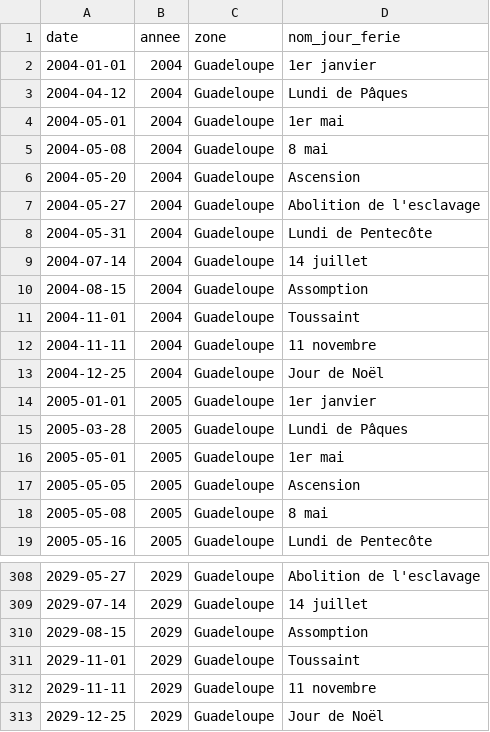
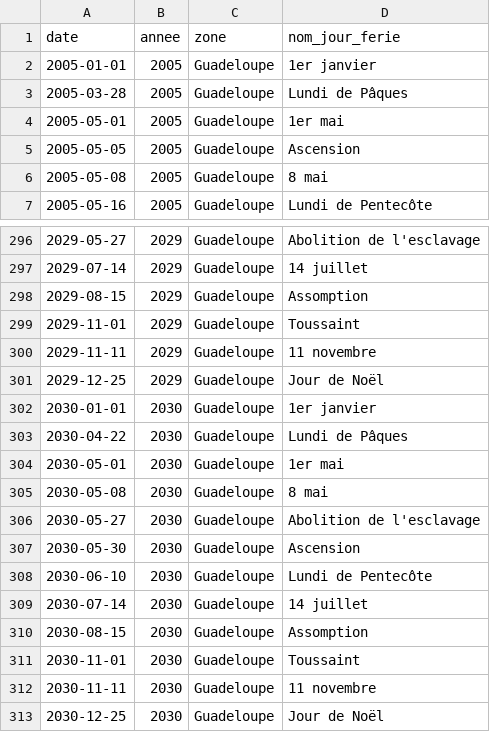
Before and after one commit to etalab/jours-feries-france-data, a CSV file: data/csv/jours_feries_guadeloupe.csv, drawn as a sheet; only a part is shown, gaps mark what is left out; removed rows and columns are numbered as before the commit, all else as after; the diff covers the shown part only; the diff names each change by its address in the sheet, - before the commit and + after, or states it on an @@ line.

```diff
--- a/data/csv/jours_feries_guadeloupe.csv
+++ b/data/csv/jours_feries_guadeloupe.csv
-row 2: 2004-01-01 | 2004 | Guadeloupe | 1er janvier
-row 3: 2004-04-12 | 2004 | Guadeloupe | Lundi de Pâques
-row 4: 2004-05-01 | 2004 | Guadeloupe | 1er mai
-row 5: 2004-05-08 | 2004 | Guadeloupe | 8 mai
-row 6: 2004-05-20 | 2004 | Guadeloupe | Ascension
-row 7: 2004-05-27 | 2004 | Guadeloupe | Abolition de l'esclavage
-row 8: 2004-05-31 | 2004 | Guadeloupe | Lundi de Pentecôte
-row 9: 2004-07-14 | 2004 | Guadeloupe | 14 juillet
-row 10: 2004-08-15 | 2004 | Guadeloupe | Assomption
-row 11: 2004-11-01 | 2004 | Guadeloupe | Toussaint
-row 12: 2004-11-11 | 2004 | Guadeloupe | 11 novembre
-row 13: 2004-12-25 | 2004 | Guadeloupe | Jour de Noël
+row 302: 2030-01-01 | 2030 | Guadeloupe | 1er janvier
+row 303: 2030-04-22 | 2030 | Guadeloupe | Lundi de Pâques
+row 304: 2030-05-01 | 2030 | Guadeloupe | 1er mai
+row 305: 2030-05-08 | 2030 | Guadeloupe | 8 mai
+row 306: 2030-05-27 | 2030 | Guadeloupe | Abolition de l'esclavage
+row 307: 2030-05-30 | 2030 | Guadeloupe | Ascension
+row 308: 2030-06-10 | 2030 | Guadeloupe | Lundi de Pentecôte
+row 309: 2030-07-14 | 2030 | Guadeloupe | 14 juillet
+row 310: 2030-08-15 | 2030 | Guadeloupe | Assomption
+row 311: 2030-11-01 | 2030 | Guadeloupe | Toussaint
+row 312: 2030-11-11 | 2030 | Guadeloupe | 11 novembre
+row 313: 2030-12-25 | 2030 | Guadeloupe | Jour de Noël
```
Also changed, not shown: 1 moved row elsewhere in this file, data/csv/jours_feries_alsace-moselle.csv, data/csv/jours_feries_la-reunion.csv, 42 other files.
